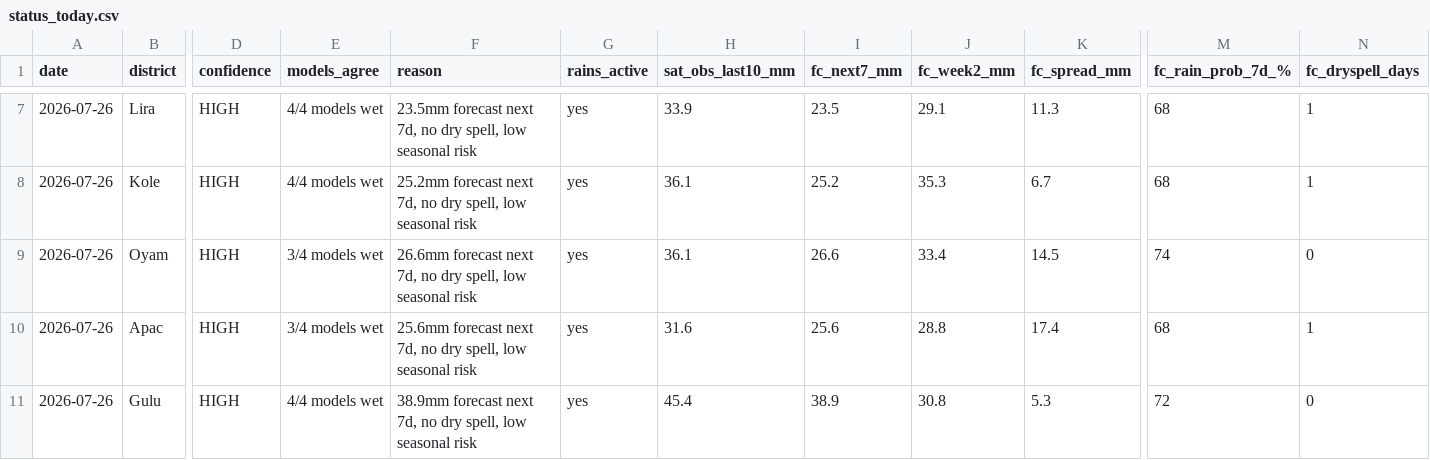
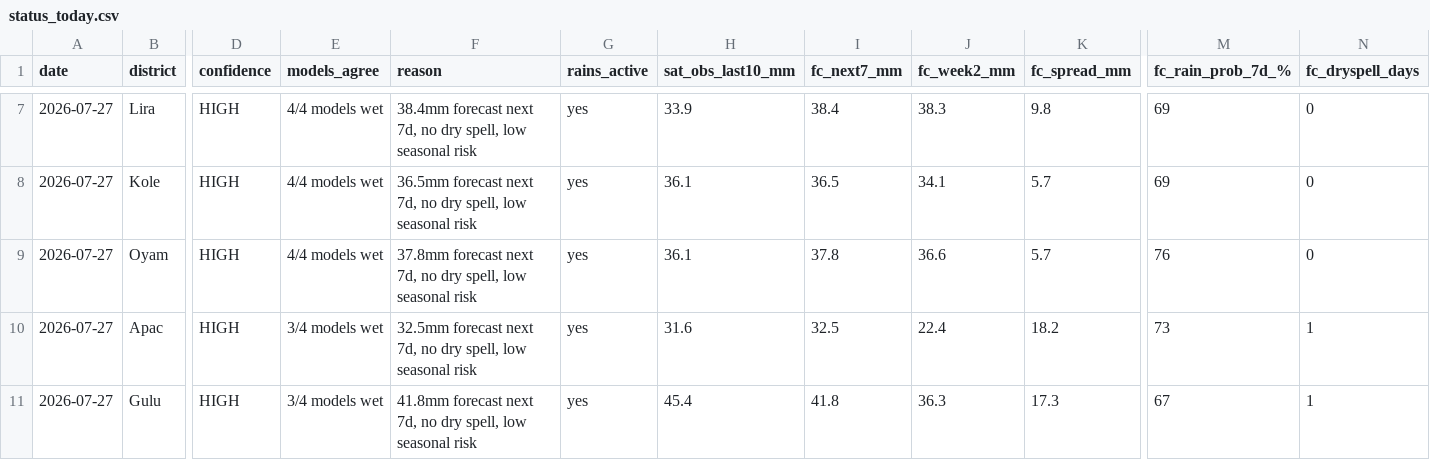
Before and after one commit to quinn-Uganda/planting-monitor, a CSV file: planting_monitor_out/status_today.csv, drawn as a sheet; only a part is shown, gaps mark what is left out; the diff covers the shown part only; the diff names each change by its address in the sheet, - before the commit and + after, or states it on an @@ line.

```diff
--- a/planting_monitor_out/status_today.csv
+++ b/planting_monitor_out/status_today.csv
-A7:A11 (date): 2026-07-26
+A7:A11 (date): 2026-07-27
-F7 (reason): 23.5mm forecast next…
+F7 (reason): 38.4mm forecast next…
-I7 (fc_next7_mm): 23.5
+I7 (fc_next7_mm): 38.4
-J7 (fc_week2_mm): 29.1
+J7 (fc_week2_mm): 38.3
-K7 (fc_spread_mm): 11.3
+K7 (fc_spread_mm): 9.8
-M7:M8 (fc_rain_prob_7d_%): 68
+M7:M8 (fc_rain_prob_7d_%): 69
-N7:N8 (fc_dryspell_days): 1
+N7:N8 (fc_dryspell_days): 0
-F8 (reason): 25.2mm forecast next…
+F8 (reason): 36.5mm forecast next…
-I8 (fc_next7_mm): 25.2
+I8 (fc_next7_mm): 36.5
-J8 (fc_week2_mm): 35.3
+J8 (fc_week2_mm): 34.1
-K8 (fc_spread_mm): 6.7
+K8 (fc_spread_mm): 5.7
-E9 (models_agree): 3/4 models wet
+E9 (models_agree): 4/4 models wet
-F9 (reason): 26.6mm forecast next…
+F9 (reason): 37.8mm forecast next…
-I9 (fc_next7_mm): 26.6
+I9 (fc_next7_mm): 37.8
-J9 (fc_week2_mm): 33.4
+J9 (fc_week2_mm): 36.6
-K9 (fc_spread_mm): 14.5
+K9 (fc_spread_mm): 5.7
-M9 (fc_rain_prob_7d_%): 74
+M9 (fc_rain_prob_7d_%): 76
-F10 (reason): 25.6mm forecast next…
+F10 (reason): 32.5mm forecast next…
-I10 (fc_next7_mm): 25.6
+I10 (fc_next7_mm): 32.5
-J10 (fc_week2_mm): 28.8
+J10 (fc_week2_mm): 22.4
-K10 (fc_spread_mm): 17.4
+K10 (fc_spread_mm): 18.2
-M10 (fc_rain_prob_7d_%): 68
+M10 (fc_rain_prob_7d_%): 73
-E11 (models_agree): 4/4 models wet
+E11 (models_agree): 3/4 models wet
-F11 (reason): 38.9mm forecast next…
+F11 (reason): 41.8mm forecast next…
-I11 (fc_next7_mm): 38.9
+I11 (fc_next7_mm): 41.8
-J11 (fc_week2_mm): 30.8
+J11 (fc_week2_mm): 36.3
-K11 (fc_spread_mm): 5.3
+K11 (fc_spread_mm): 17.3
-M11 (fc_rain_prob_7d_%): 72
+M11 (fc_rain_prob_7d_%): 67
-N11 (fc_dryspell_days): 0
+N11 (fc_dryspell_days): 1
```
Also changed, not shown: 117 edited cells elsewhere in this file, planting_monitor_out/history.csv, 5 other files.
